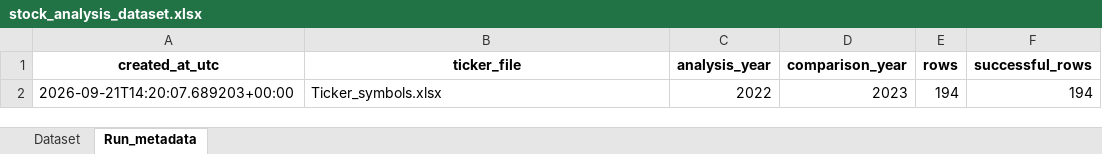
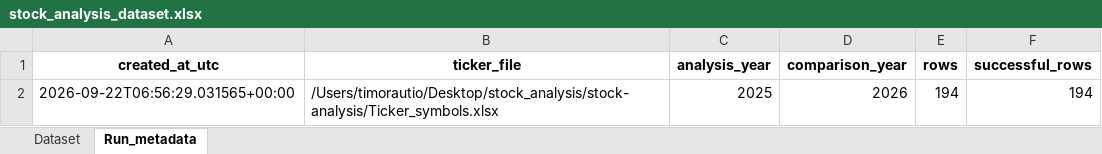
Before and after one commit to ratimo/stock-analysis, an Excel workbook: stock_analysis_dataset.xlsx, sheet Run_metadata, drawn as a sheet; values as stored, in another font and other column widths than the file's, no borders; removed rows and columns are numbered as before the commit, all else as after; the diff names each change by its address in the sheet, - before the commit and + after, or states it on an @@ line.

Commit message:
dynmac analysis and comparison year

```diff
--- a/stock_analysis_dataset.xlsx (sheet Run_metadata)
+++ b/stock_analysis_dataset.xlsx (sheet Run_metadata)
-row 2: 2026-09-21T14:20:07.689203+00:00 | Ticker_symbols.xlsx | 2022 | 2023 | 194 | 194
+row 2: 2026-09-22T06:56:29.031565+00:00 | /Users/timorautio/Desktop/stock_analysis/stock-analysis/Ticker_symbols.xlsx | 2025 | 2026 | 194 | 194
```
Also changed, not shown: sheet Dataset, 7 other files.
